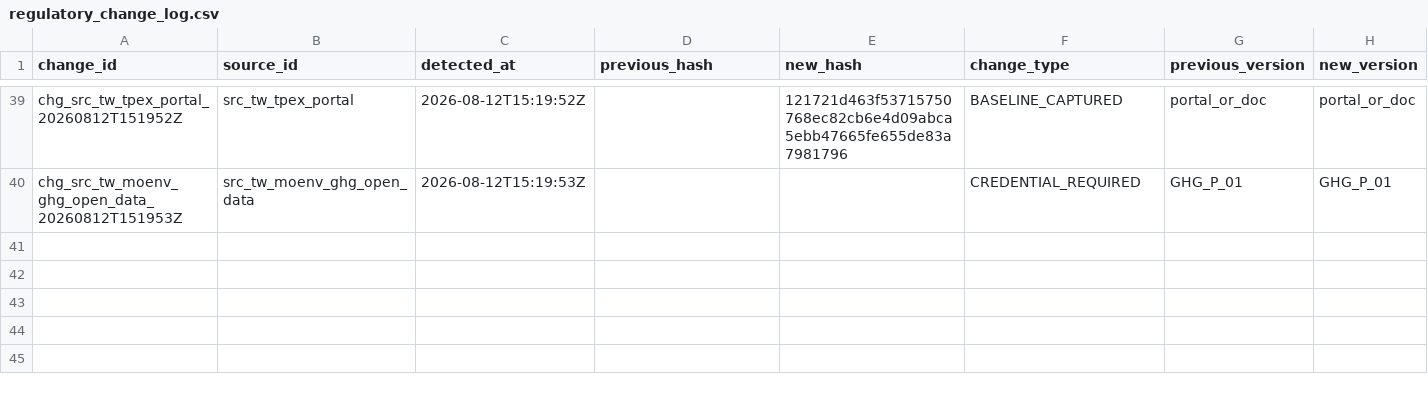
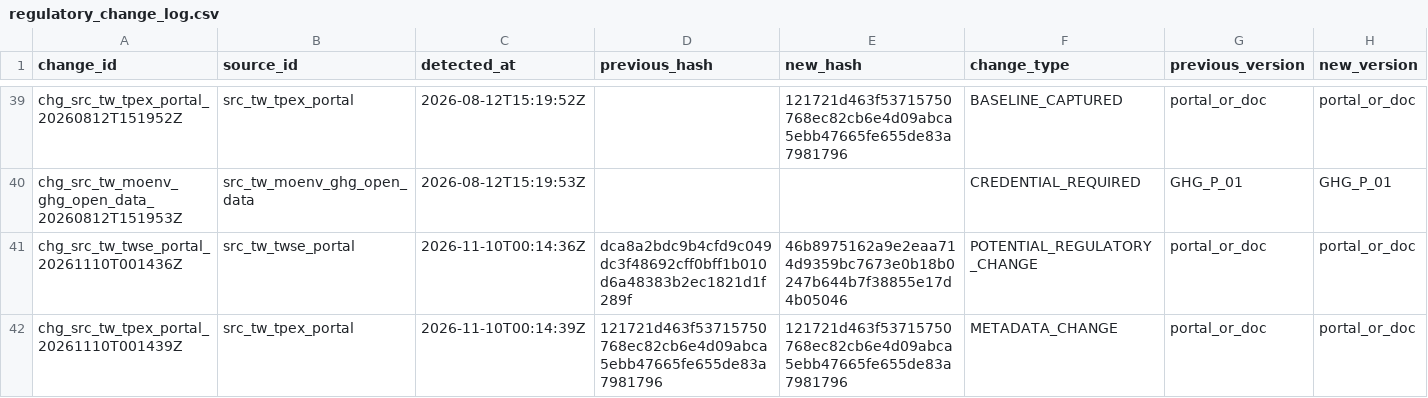
Before and after one commit to Ting-En-Chien/carbon-evidence-ledger-tw, a CSV file: data/regulatory/regulatory_change_log.csv, drawn as a sheet; only a part is shown, gaps mark what is left out; rows hold the shown columns only; the diff names each change by its address in the sheet, - before the commit and + after, or states it on an @@ line.

```diff
--- a/data/regulatory/regulatory_change_log.csv
+++ b/data/regulatory/regulatory_change_log.csv
+row 41: chg_src_tw_twse_portal_20261110T001436Z | src_tw_twse_portal | 2026-11-10T00:14:36Z | dca8a2bdc9b4cfd9c049dc3f48692cff0bff1b010d6a48383b2ec1821d1f289f | 46b8975162a9e2eaa714d9359bc7673e0b18b0247b644b7f38855e17d4b05046 | POTENTIAL_REGULATORY_CHANGE | portal_or_doc | portal_or_doc
+row 42: chg_src_tw_tpex_portal_20261110T001439Z | src_tw_tpex_portal | 2026-11-10T00:14:39Z | 121721d463f53715750768ec82cb6e4d09abca5ebb47665fe655de83a7981796 | 121721d463f53715750768ec82cb6e4d09abca5ebb47665fe655de83a7981796 | METADATA_CHANGE | portal_or_doc | portal_or_doc
```
Also changed, not shown: data/regulatory/durable_state/regulatory_change_log.csv, data/regulatory/durable_state/source_freshness_state.csv, 8 other files.
